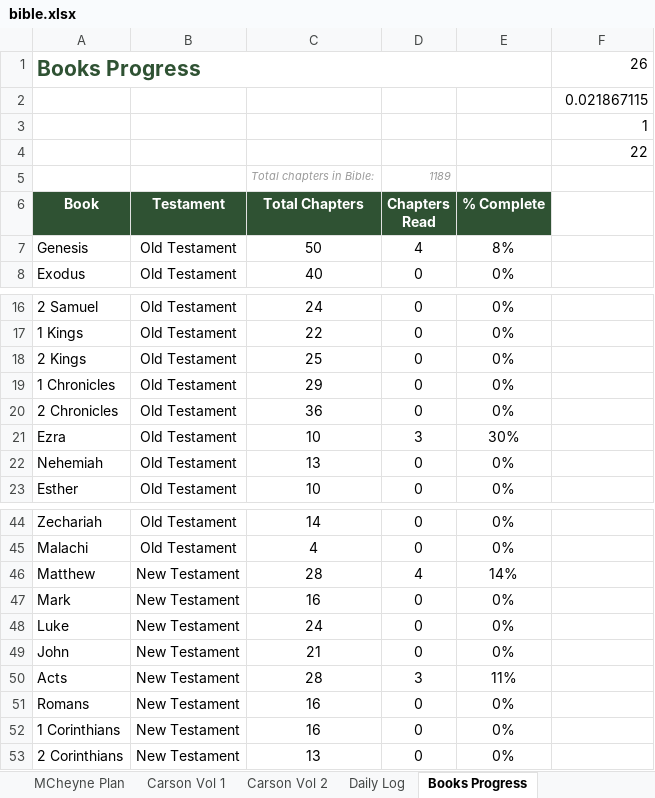
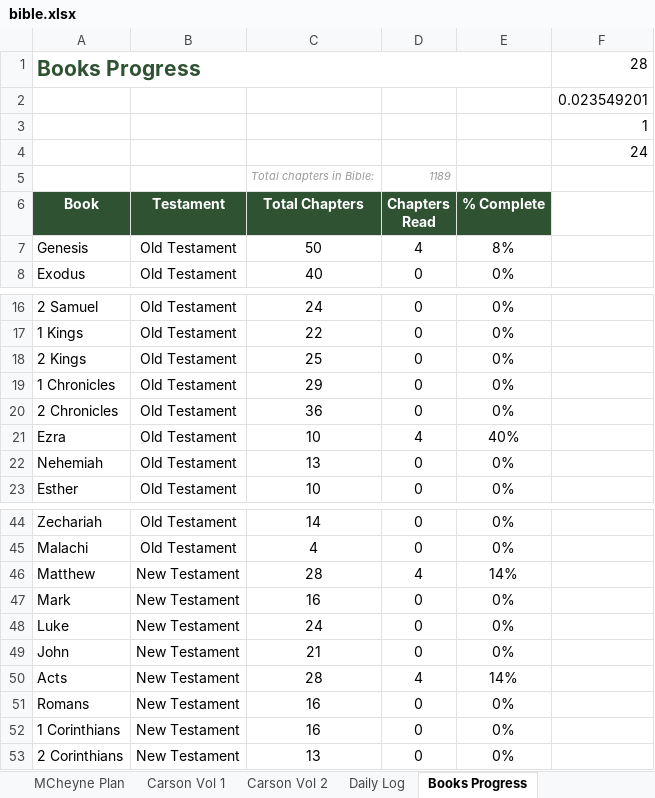
Before and after one commit to Oilgasms/yukon, an Excel workbook: data/bible.xlsx, sheet Books Progress, drawn as a sheet; only a part is shown, gaps mark what is left out; values as stored, in another font and other column widths than the file's, no borders; charts and pictures not drawn; the diff names each change by its address in the sheet, - before the commit and + after, or states it on an @@ line.

```diff
--- a/data/bible.xlsx (sheet Books Progress)
+++ b/data/bible.xlsx (sheet Books Progress)
-F1: 26
+F1: 28
-F2: 0.021867115
+F2: 0.023549201
-F4: 22
+F4: 24
-D21 (Chapters Read): 3
+D21 (Chapters Read): 4
-E21 (% Complete): 30%
+E21 (% Complete): 40%
-D50 (Chapters Read): 3
+D50 (Chapters Read): 4
-E50 (% Complete): 11%
+E50 (% Complete): 14%
```
Also changed, not shown: sheet Dashboard, sheet MCheyne Plan, data/books.xlsx, data/workouts.xlsx, 1 other file.
